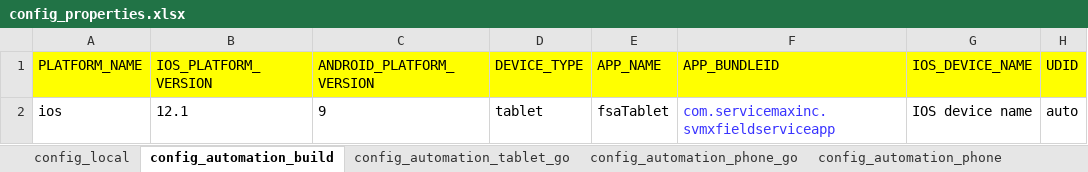
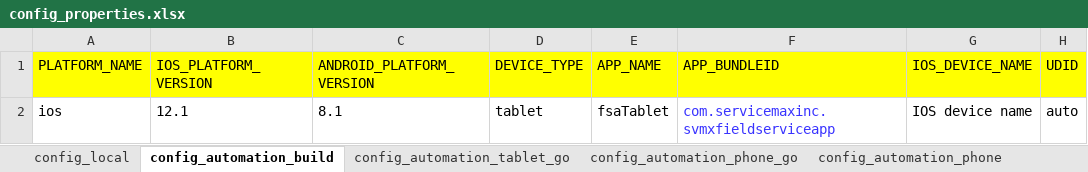
Before and after one commit to svmx-amresh-kumar/SVMX_Catalyst, an Excel workbook: fsaautomation/resources/config_properties.xlsx, sheet config_automation_build, drawn as a sheet; only a part is shown; values as stored, in another font and other column widths than the file's, no borders; the diff names each change by its address in the sheet, - before the commit and + after, or states it on an @@ line.

Commit message:
Update config_properties.xlsx
chamged android v to 8.1

```diff
--- a/fsaautomation/resources/config_properties.xlsx (sheet config_automation_build)
+++ b/fsaautomation/resources/config_properties.xlsx (sheet config_automation_build)
-C2 (ANDROID_PLATFORM_VERSION): 9
+C2 (ANDROID_PLATFORM_VERSION): 8.1
```
